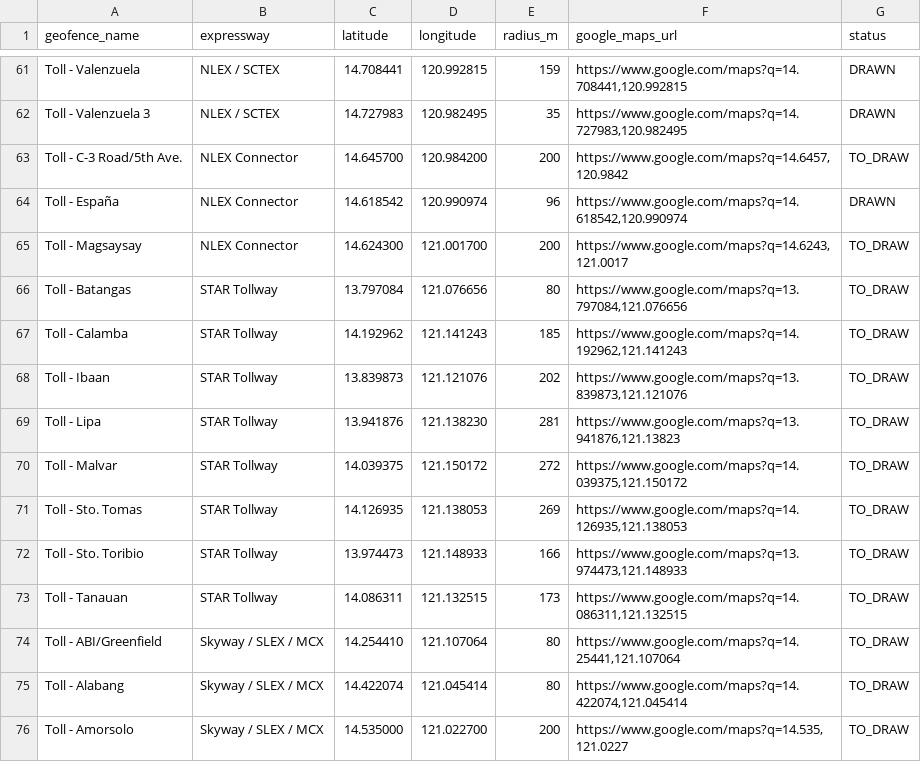
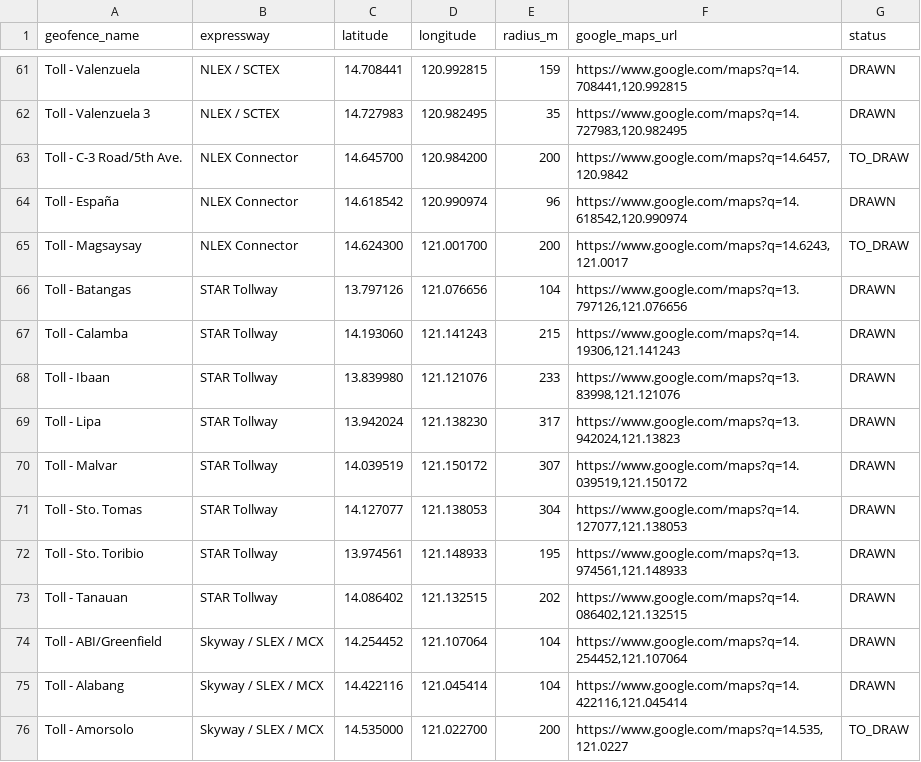
Before and after one commit to JDVBBBDARC/dispatch-scheduler, a CSV file: toll_geofences_for_cartrack.csv, drawn as a sheet; only a part is shown, gaps mark what is left out; the diff covers the shown part only.

```diff
--- a/toll_geofences_for_cartrack.csv
+++ b/toll_geofences_for_cartrack.csv
@@ -65,12 +65,12 @@ Toll - España,NLEX Connector,14.618542,120.990974,96,"https://www.google.com/ma
 Toll - Magsaysay,NLEX Connector,14.624300,121.001700,200,"https://www.google.com/maps?q=14.6243,121.0017",TO_DRAW
-Toll - Batangas,STAR Tollway,13.797084,121.076656,80,"https://www.google.com/maps?q=13.797084,121.076656",TO_DRAW
-Toll - Calamba,STAR Tollway,14.192962,121.141243,185,"https://www.google.com/maps?q=14.192962,121.141243",TO_DRAW
-Toll - Ibaan,STAR Tollway,13.839873,121.121076,202,"https://www.google.com/maps?q=13.839873,121.121076",TO_DRAW
-Toll - Lipa,STAR Tollway,13.941876,121.138230,281,"https://www.google.com/maps?q=13.941876,121.13823",TO_DRAW
-Toll - Malvar,STAR Tollway,14.039375,121.150172,272,"https://www.google.com/maps?q=14.039375,121.150172",TO_DRAW
-Toll - Sto. Tomas,STAR Tollway,14.126935,121.138053,269,"https://www.google.com/maps?q=14.126935,121.138053",TO_DRAW
-Toll - Sto. Toribio,STAR Tollway,13.974473,121.148933,166,"https://www.google.com/maps?q=13.974473,121.148933",TO_DRAW
-Toll - Tanauan,STAR Tollway,14.086311,121.132515,173,"https://www.google.com/maps?q=14.086311,121.132515",TO_DRAW
-Toll - ABI/Greenfield,Skyway / SLEX / MCX,14.254410,121.107064,80,"https://www.google.com/maps?q=14.25441,121.107064",TO_DRAW
-Toll - Alabang,Skyway / SLEX / MCX,14.422074,121.045414,80,"https://www.google.com/maps?q=14.422074,121.045414",TO_DRAW
+Toll - Batangas,STAR Tollway,13.797126,121.076656,104,"https://www.google.com/maps?q=13.797126,121.076656",DRAWN
+Toll - Calamba,STAR Tollway,14.193060,121.141243,215,"https://www.google.com/maps?q=14.19306,121.141243",DRAWN
+Toll - Ibaan,STAR Tollway,13.839980,121.121076,233,"https://www.google.com/maps?q=13.83998,121.121076",DRAWN
+Toll - Lipa,STAR Tollway,13.942024,121.138230,317,"https://www.google.com/maps?q=13.942024,121.13823",DRAWN
+Toll - Malvar,STAR Tollway,14.039519,121.150172,307,"https://www.google.com/maps?q=14.039519,121.150172",DRAWN
+Toll - Sto. Tomas,STAR Tollway,14.127077,121.138053,304,"https://www.google.com/maps?q=14.127077,121.138053",DRAWN
+Toll - Sto. Toribio,STAR Tollway,13.974561,121.148933,195,"https://www.google.com/maps?q=13.974561,121.148933",DRAWN
+Toll - Tanauan,STAR Tollway,14.086402,121.132515,202,"https://www.google.com/maps?q=14.086402,121.132515",DRAWN
+Toll - ABI/Greenfield,Skyway / SLEX / MCX,14.254452,121.107064,104,"https://www.google.com/maps?q=14.254452,121.107064",DRAWN
+Toll - Alabang,Skyway / SLEX / MCX,14.422116,121.045414,104,"https://www.google.com/maps?q=14.422116,121.045414",DRAWN
 Toll - Amorsolo,Skyway / SLEX / MCX,14.535000,121.022700,200,"https://www.google.com/maps?q=14.535,121.0227",TO_DRAW
```
Also changed, not shown: 125 edited cells elsewhere in this file, 3 other files.
